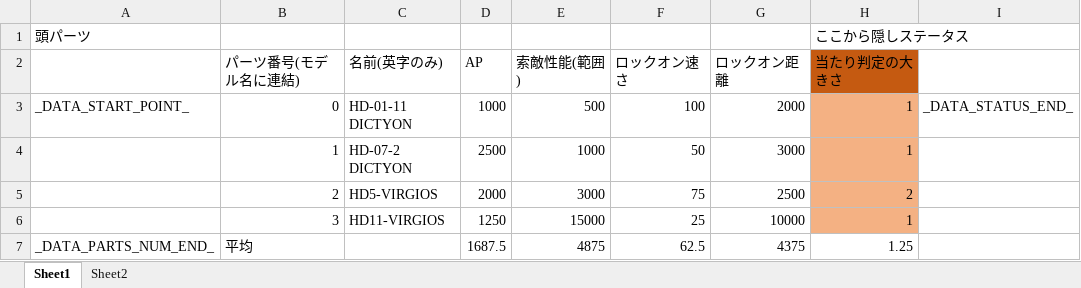
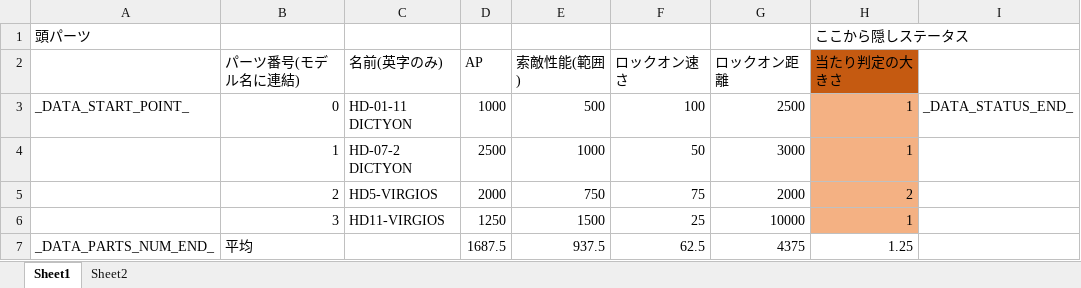
Before and after one commit to Tone2387/ShiningRoadProject, an Excel workbook: ShiningRoadProject/Data/RoboParts/Head/RoboPartsData.xlsm, sheet Sheet1, drawn as a sheet; values as stored, in another font and other column widths than the file's, no borders; charts and pictures and table styles not drawn; the diff names each change by its address in the sheet, - before the commit and + after, or states it on an @@ line.

```diff
--- a/ShiningRoadProject/Data/RoboParts/Head/RoboPartsData.xlsm (sheet Sheet1)
+++ b/ShiningRoadProject/Data/RoboParts/Head/RoboPartsData.xlsm (sheet Sheet1)
-G3 (ロックオン距離): 2000
+G3 (ロックオン距離): 2500
-E5 (索敵性能(範囲)): 3000
+E5 (索敵性能(範囲)): 750
-G5 (ロックオン距離): 2500
+G5 (ロックオン距離): 2000
-E6 (索敵性能(範囲)): 15000
+E6 (索敵性能(範囲)): 1500
-E7 (索敵性能(範囲)): 4875
+E7 (索敵性能(範囲)): 937.5
```
Also changed, not shown: ShiningRoadProject/Data/Effekseer/Effects.xlsm, ShiningRoadProject/Data/FileData/Hiyoshi/Misson/Enemy.xlsm, 15 other files.
